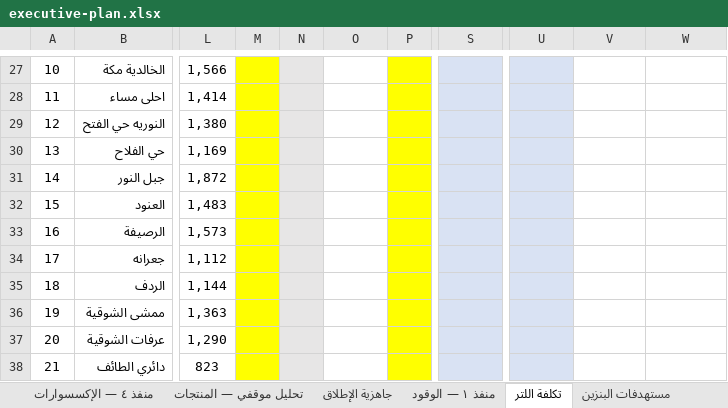
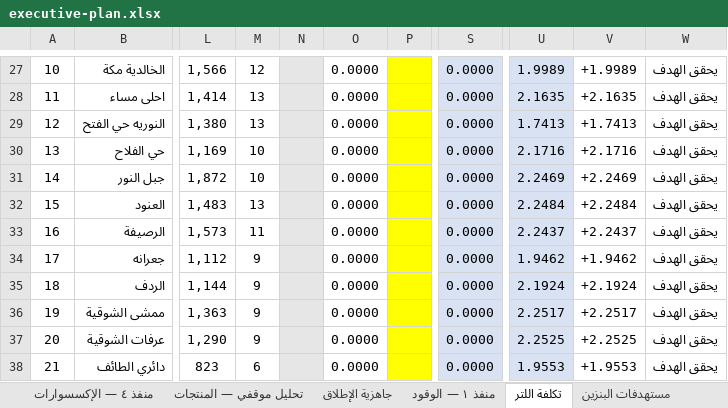
Before and after one commit to darbstations/khadija, an Excel workbook: docs/executive-plan.xlsx, sheet تكلفة اللتر, drawn as a sheet; only a part is shown, gaps mark what is left out; values as stored, in another font and other column widths than the file's, no borders; the diff covers the shown part only; the diff names each change by its address in the sheet, - before the commit and + after, or states it on an @@ line.

```diff
--- a/docs/executive-plan.xlsx (sheet تكلفة اللتر)
+++ b/docs/executive-plan.xlsx (sheet تكلفة اللتر)
-M27:M38 fill: #FFFF00
+M27:M38 fill: none
-M27: (empty)
+M27: 12
-O27:O38: (empty)
+O27:O38: 0.0000
-S27:S38: (empty)
+S27:S38: 0.0000
-U27: (empty)
+U27: 1.9989
-V27: (empty)
+V27: +1.9989
-W27:W38: (empty)
+W27:W38: يحقق الهدف
-M28:M29: (empty)
+M28:M29: 13
-U28: (empty)
+U28: 2.1635
-V28: (empty)
+V28: +2.1635
-U29: (empty)
+U29: 1.7413
-V29: (empty)
+V29: +1.7413
-M30:M31: (empty)
+M30:M31: 10
-U30: (empty)
+U30: 2.1716
-V30: (empty)
+V30: +2.1716
-U31: (empty)
+U31: 2.2469
-V31: (empty)
+V31: +2.2469
-M32: (empty)
+M32: 13
-U32: (empty)
+U32: 2.2484
-V32: (empty)
+V32: +2.2484
-M33: (empty)
+M33: 11
-U33: (empty)
+U33: 2.2437
-V33: (empty)
+V33: +2.2437
-M34:M37: (empty)
+M34:M37: 9
-U34: (empty)
+U34: 1.9462
-V34: (empty)
+V34: +1.9462
-U35: (empty)
+U35: 2.1924
-V35: (empty)
+V35: +2.1924
-U36: (empty)
+U36: 2.2517
-V36: (empty)
+V36: +2.2517
-U37: (empty)
+U37: 2.2525
-V37: (empty)
+V37: +2.2525
-M38: (empty)
+M38: 6
-U38: (empty)
+U38: 1.9553
-V38: (empty)
+V38: +1.9553
```
Also changed, not shown: 229 edited cells and cell formats elsewhere in this sheet, sheet الدليل, other sheet tabs, 1 other file.
